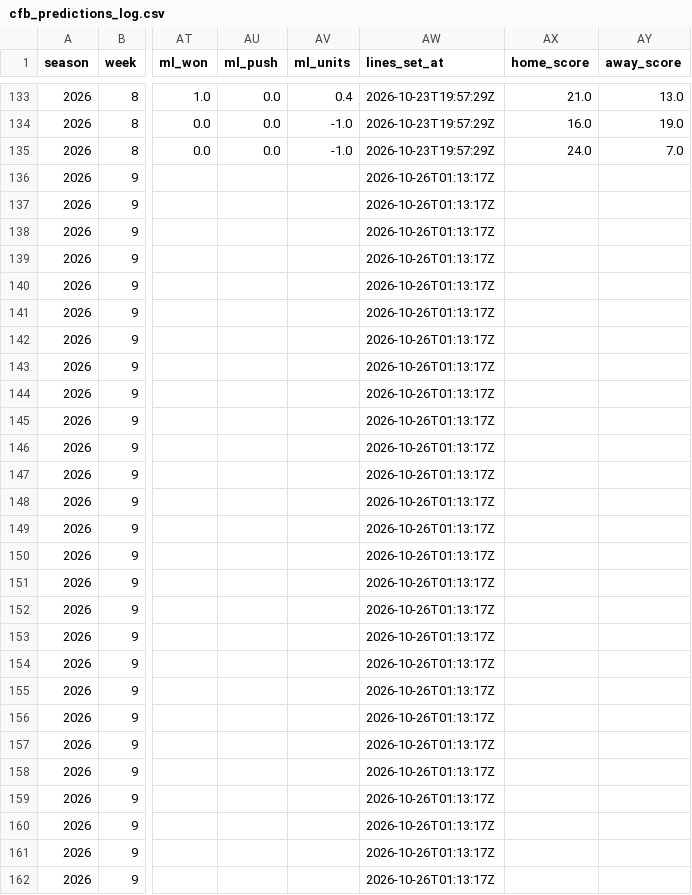
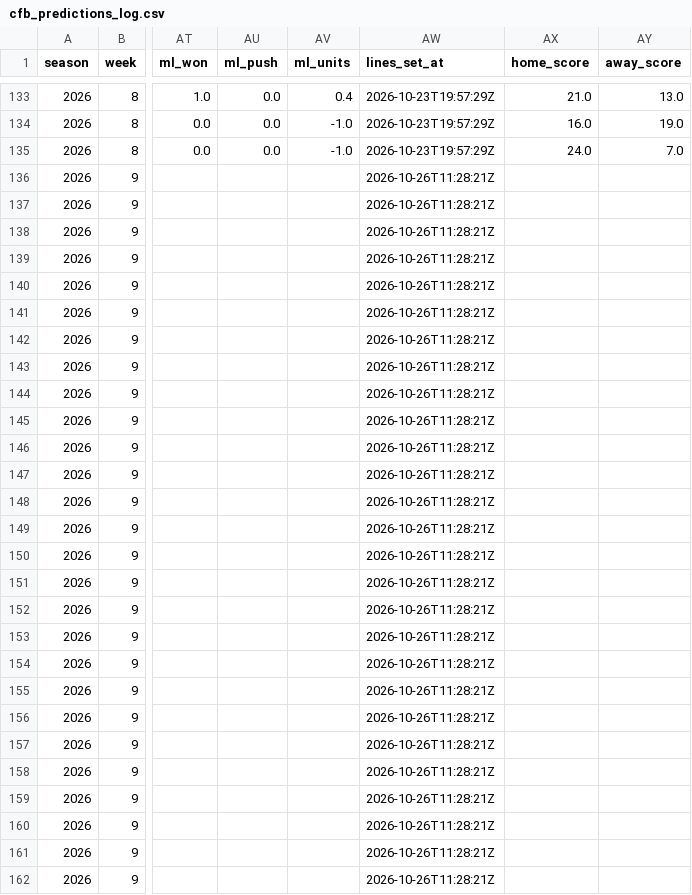
Before and after one commit to ant56-arch/ant56-arch.github.io, a CSV file: nfl-cfb/data/tracking/cfb_predictions_log.csv, drawn as a sheet; only a part is shown, gaps mark what is left out; the diff covers the shown part only; the diff names each change by its address in the sheet, - before the commit and + after, or states it on an @@ line.

```diff
--- a/nfl-cfb/data/tracking/cfb_predictions_log.csv
+++ b/nfl-cfb/data/tracking/cfb_predictions_log.csv
-AW136:AW162 (lines_set_at): 2026-10-26T01:13:17Z
+AW136:AW162 (lines_set_at): 2026-10-26T11:28:21Z
```
Also changed, not shown: 132 edited cells elsewhere in this file, nfl-cfb/data/tracking/predictions_log.csv, nfl-cfb/data/tracking/td_props_log.csv, 3 other files.
